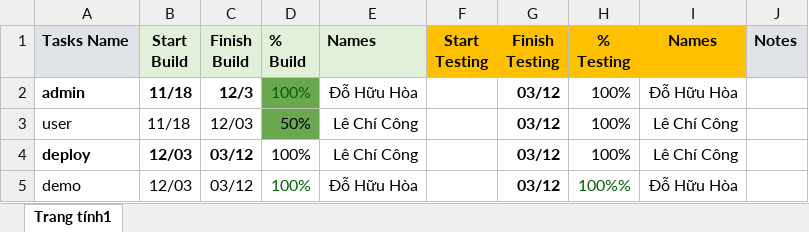
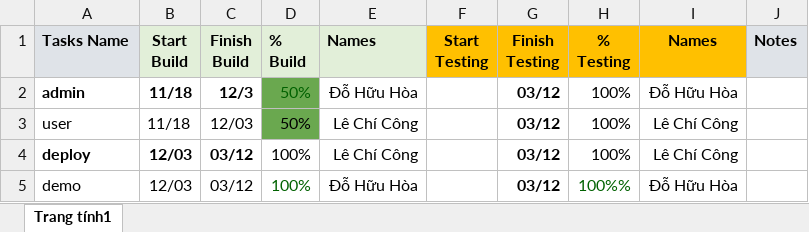
Before and after one commit to hoa1606/datVeXemPhim, an Excel workbook: Bản sao của Phân chia công việc.xlsx, sheet Trang tính1, drawn as a sheet; values as stored, in another font and other column widths than the file's, no borders; charts and pictures not drawn; the diff names each change by its address in the sheet, - before the commit and + after, or states it on an @@ line.

```diff
--- a/Bản sao của Phân chia công việc.xlsx (sheet Trang tính1)
+++ b/Bản sao của Phân chia công việc.xlsx (sheet Trang tính1)
-D2 (% Build): 100%
+D2 (% Build): 50%
```
Also changed, not shown: charts or pictures, 2 other files.
